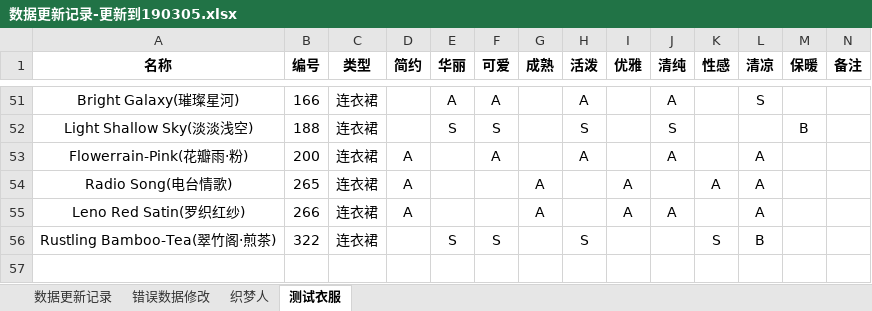
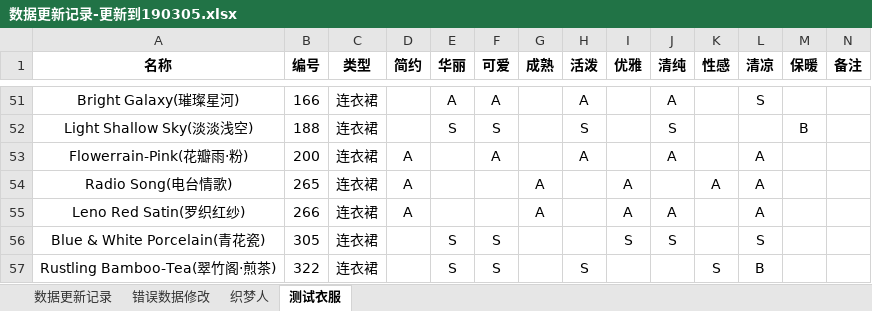
Before and after one commit to lovenikkiusa/nikkiup2u, an Excel workbook: 数据更新记录-更新到190305.xlsx, sheet 测试衣服, drawn as a sheet; only a part is shown, gaps mark what is left out; values as stored, in another font and other column widths than the file's, no borders; conditional formats not drawn; the diff names each change by its address in the sheet, - before the commit and + after, or states it on an @@ line.

Commit message:
Add files via upload

```diff
--- a/数据更新记录-更新到190305.xlsx (sheet 测试衣服)
+++ b/数据更新记录-更新到190305.xlsx (sheet 测试衣服)
+row 56: Blue & White Porcelain(青花瓷) | 305 | 连衣裙 |  | S | S |  |  | S | S |  | S
```
